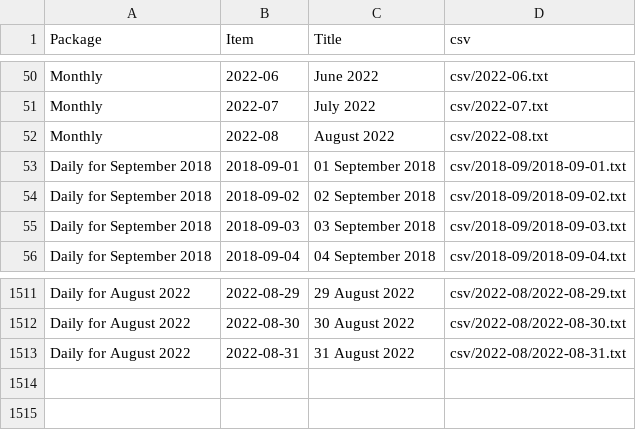
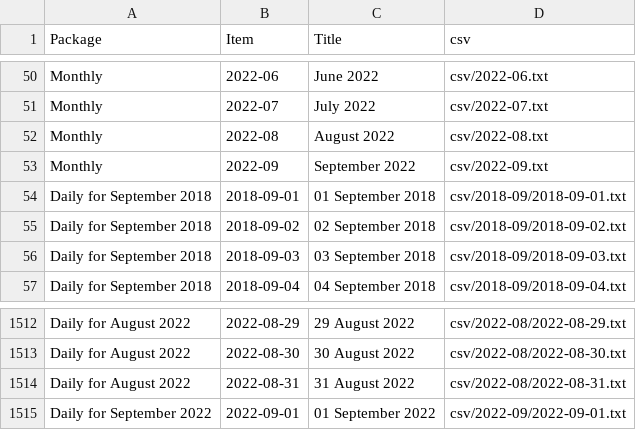
Before and after one commit to jsreynaud/jsreynaud.github.io, a CSV file: datasets.csv, drawn as a sheet; only a part is shown, gaps mark what is left out.

```diff
--- a/datasets.csv
+++ b/datasets.csv
@@ -52,2 +52,3 @@
 "Monthly","2022-08","August 2022","csv/2022-08.txt"
+"Monthly","2022-09","September 2022","csv/2022-09.txt"
 "Daily for September 2018","2018-09-01","01 September 2018","csv/2018-09/2018-09-01.txt"
@@ -1513 +1514,2 @@
 "Daily for August 2022","2022-08-31","31 August 2022","csv/2022-08/2022-08-31.txt"
+"Daily for September 2022","2022-09-01","01 September 2022","csv/2022-09/2022-09-01.txt"
```
Also changed, not shown: 6 other files.
